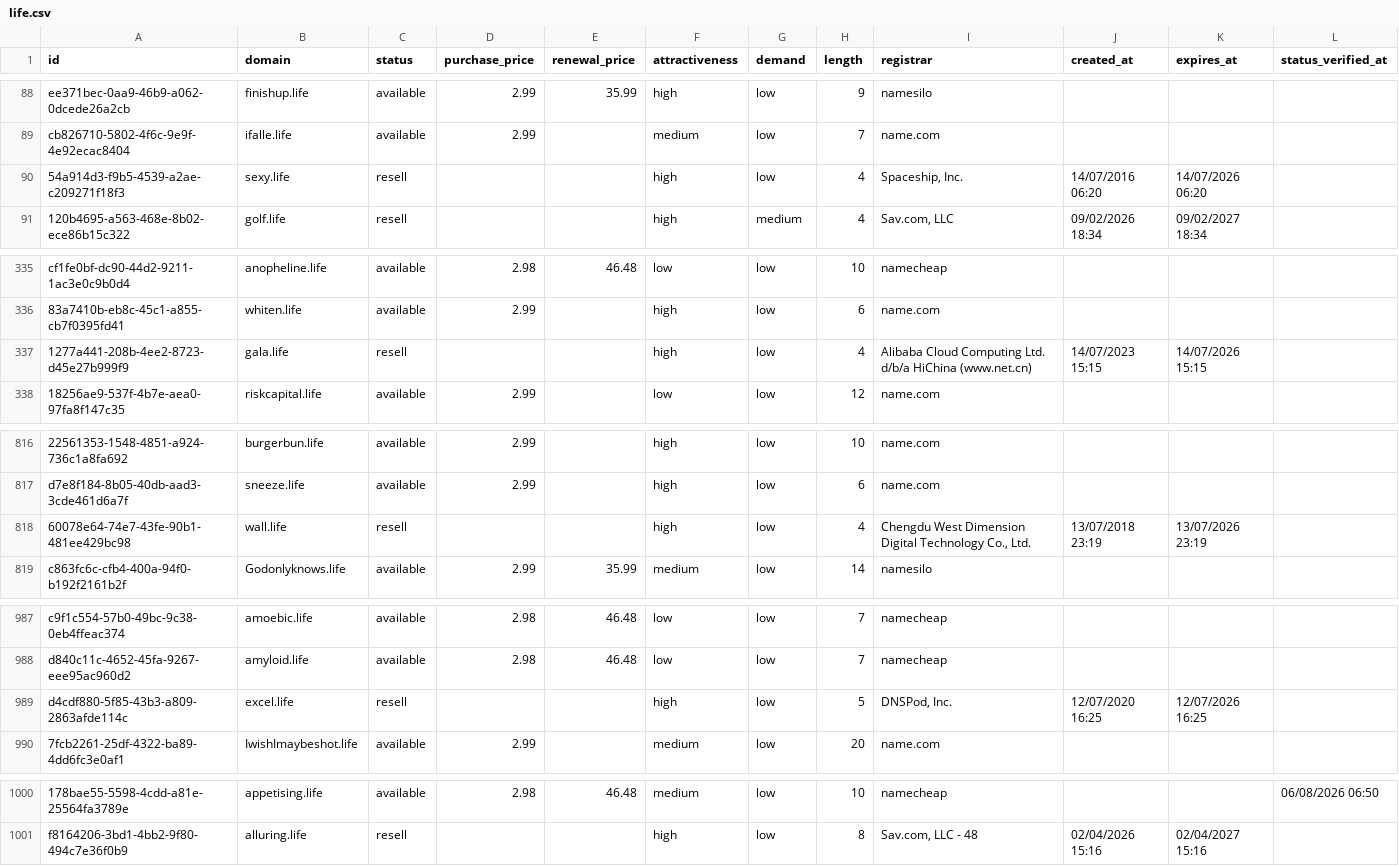
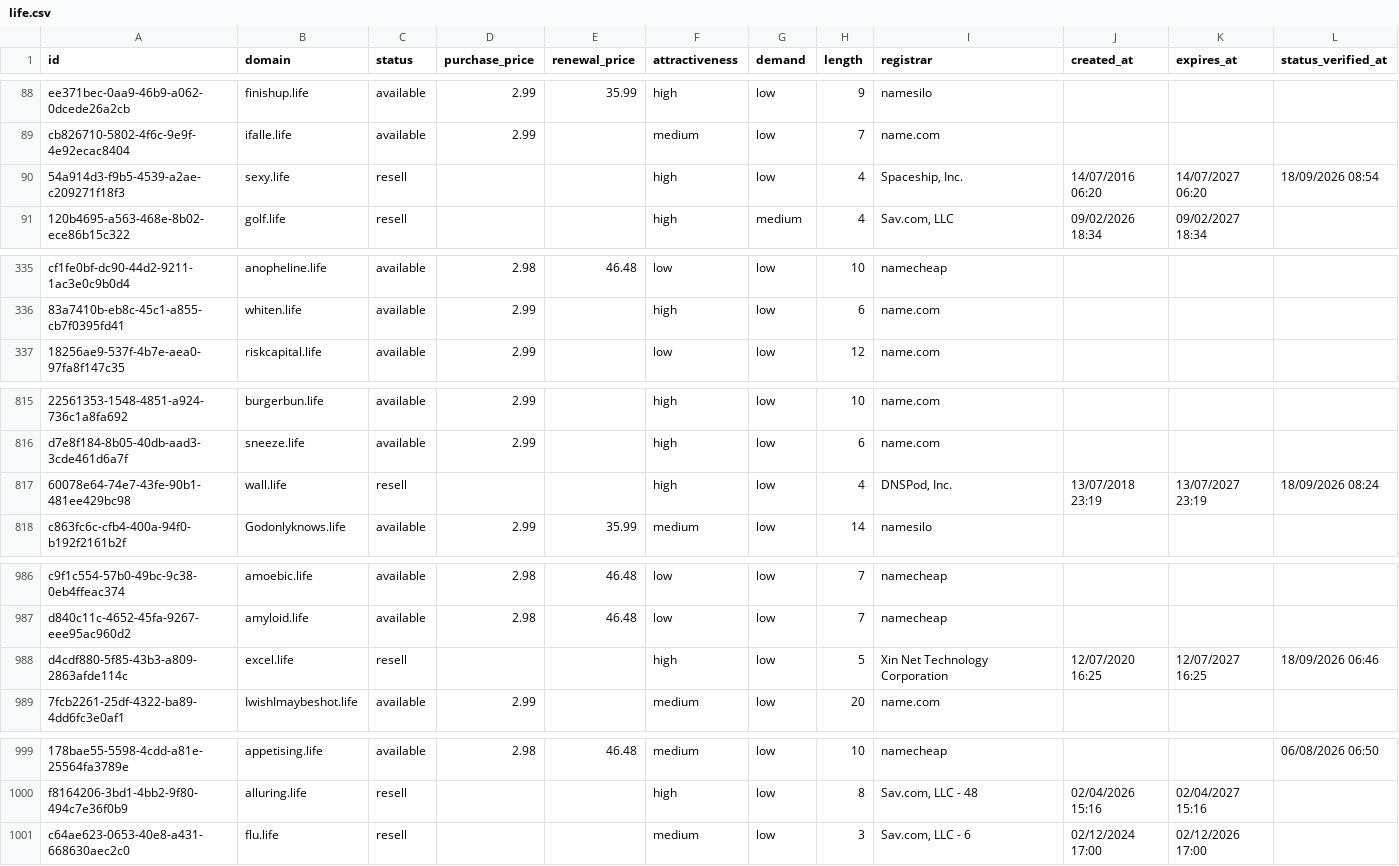
Before and after one commit to UniqueDomains/life-oneword-domains, a CSV file: life.csv, drawn as a sheet; only a part is shown, gaps mark what is left out; removed rows and columns are numbered as before the commit, all else as after; the diff names each change by its address in the sheet, - before the commit and + after, or states it on an @@ line.

Commit message:
Domains update

```diff
--- a/life.csv
+++ b/life.csv
-K90 (expires_at): 14/07/2026 06:20
+K90 (expires_at): 14/07/2027 06:20
-L90 (status_verified_at): (empty)
+L90 (status_verified_at): 18/09/2026 08:54
-row 337: 1277a441-208b-4ee2-8723-d45e27b999f9 | gala.life | resell |  |  | high | low | 4 | Alibaba Cloud Computing Ltd. d/b/a HiChina (www.net.cn) | 14/07/2023 15:15 | 14/07/2026 15:15
-I817 (registrar): Chengdu West Dimension Digital Technology Co., Ltd.
+I817 (registrar): DNSPod, Inc.
-K817 (expires_at): 13/07/2026 23:19
+K817 (expires_at): 13/07/2027 23:19
-L817 (status_verified_at): (empty)
+L817 (status_verified_at): 18/09/2026 08:24
-I988 (registrar): DNSPod, Inc.
+I988 (registrar): Xin Net Technology Corporation
-K988 (expires_at): 12/07/2026 16:25
+K988 (expires_at): 12/07/2027 16:25
-L988 (status_verified_at): (empty)
+L988 (status_verified_at): 18/09/2026 06:46
+row 1001: c64ae623-0653-40e8-a431-668630aec2c0 | flu.life | resell |  |  | medium | low | 3 | Sav.com, LLC - 6 | 02/12/2024 17:00 | 02/12/2026 17:00
```
Also changed, not shown: 3 other files.
